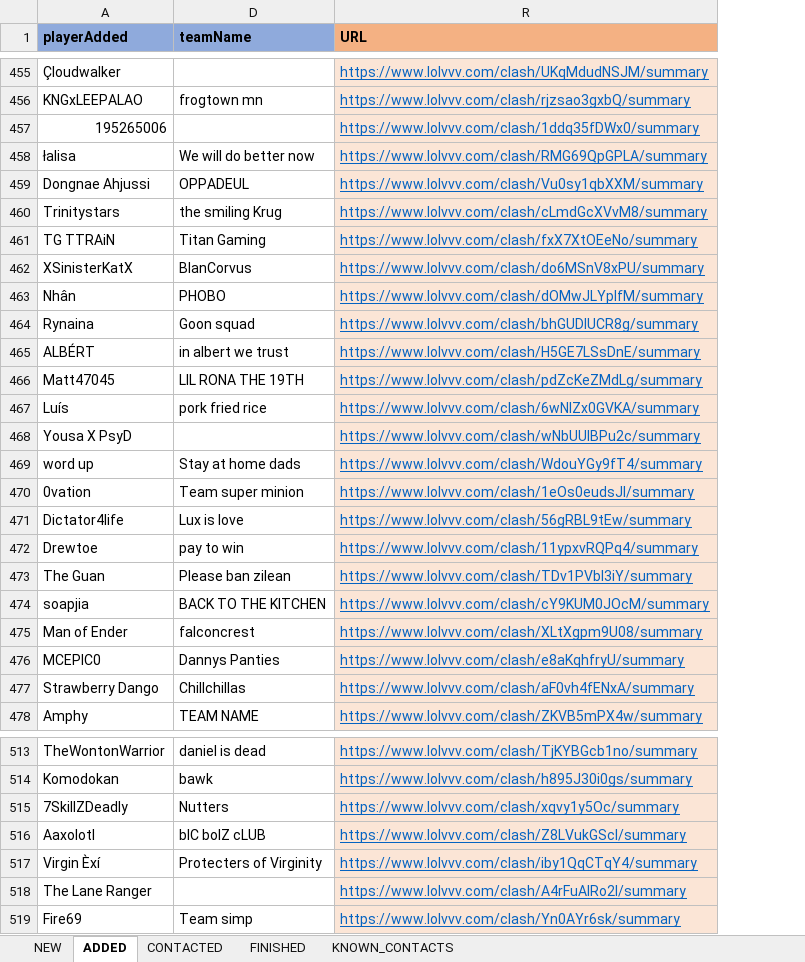
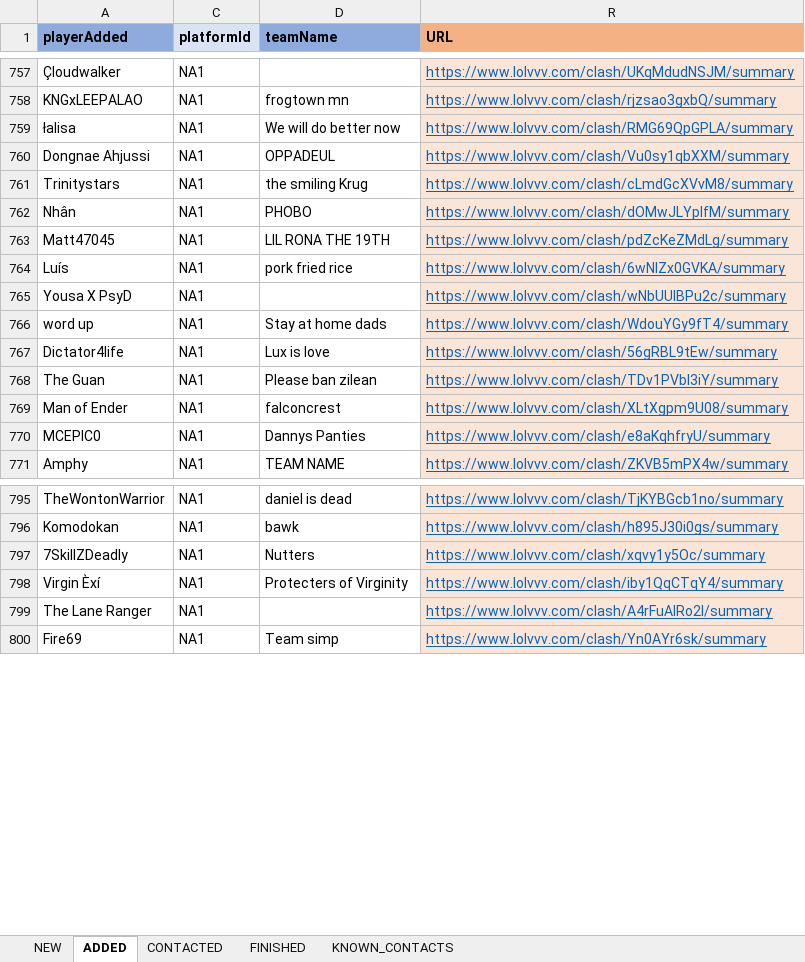
Before and after one commit to hk86/lolvvv-assets, an Excel workbook: private/CLASH_CONTACT_6.xlsm, sheet ADDED, drawn as a sheet; only a part is shown, gaps mark what is left out; values as stored, in another font and other column widths than the file's, no borders; conditional formats not drawn; removed rows and columns are numbered as before the commit, all else as after; the diff covers the shown part only; the diff names each change by its address in the sheet, - before the commit and + after, or states it on an @@ line.

Commit message:
update clash contact excel

```diff
--- a/private/CLASH_CONTACT_6.xlsm (sheet ADDED)
+++ b/private/CLASH_CONTACT_6.xlsm (sheet ADDED)
@@ column C (platformId) unhidden, rows 757-771: all NA1; rows 795-800: all NA1 @@
-row 457: 195265006 |  | https://www.lolvvv.com/clash/1ddq35fDWx0/summary
-row 461: TG TTRAiN | Titan Gaming | https://www.lolvvv.com/clash/fxX7XtOEeNo/summary
-row 462: XSinisterKatX | BlanCorvus | https://www.lolvvv.com/clash/do6MSnV8xPU/summary
-row 464: Rynaina | Goon squad | https://www.lolvvv.com/clash/bhGUDlUCR8g/summary
-row 465: ALBÉRT | in albert we trust | https://www.lolvvv.com/clash/H5GE7LSsDnE/summary
-row 470: 0vation | Team super minion | https://www.lolvvv.com/clash/1eOs0eudsJI/summary
-row 472: Drewtoe | pay to win | https://www.lolvvv.com/clash/11ypxvRQPq4/summary
-row 474: soapjia | BACK TO THE KITCHEN | https://www.lolvvv.com/clash/cY9KUM0JOcM/summary
-row 477: Strawberry Dango | Chillchillas | https://www.lolvvv.com/clash/aF0vh4fENxA/summary
-row 516: Aaxolotl | bIC boIZ cLUB | https://www.lolvvv.com/clash/Z8LVukGScI/summary
```
Also changed, not shown: 309 added rows and 39 removed rows elsewhere in this sheet, sheet NEW, sheet CONTACTED, hidden cells.
